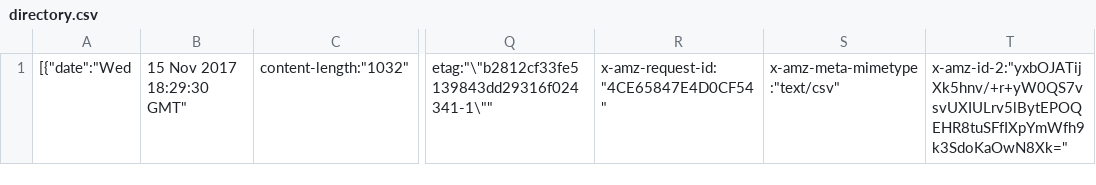
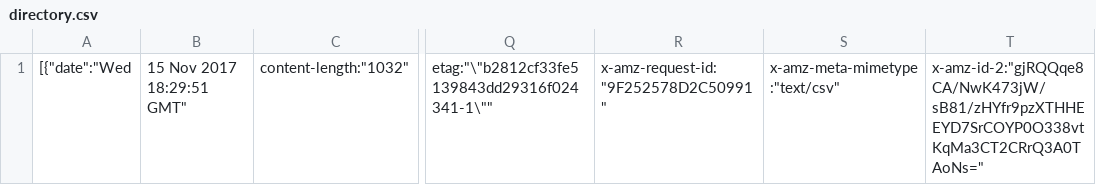
Before and after one commit to matttse/SL-test, a CSV file: BUDev/projects/matt_tse/directory.csv, drawn as a sheet; only a part is shown, gaps mark what is left out; the diff names each change by its address in the sheet, - before the commit and + after, or states it on an @@ line.

Commit message:
Updated by Snaplogic: 22123463-7097-4aed-9195-9cf575f76905

```diff
--- a/BUDev/projects/matt_tse/directory.csv
+++ b/BUDev/projects/matt_tse/directory.csv
-B1: 15 Nov 2017 18:29:30 GMT"
+B1: 15 Nov 2017 18:29:51 GMT"
-R1: x-amz-request-id:"4CE65847E4D0CF54"
+R1: x-amz-request-id:"9F252578D2C50991"
-T1: x-amz-id-2:"yxbOJATijXk5hnv/+r+yW0QS7vsvUXIULrv5lBytEPOQEHR8tuSFfIXpYmWfh9k3SdoKaOwN8Xk="
+T1: x-amz-id-2:"gjRQQqe8CA/NwK473jW/sB81/zHYfr9pzXTHHEEYD7SrCOYP0O338vtKqMa3CT2CRrQ3A0TAoNs="
```
